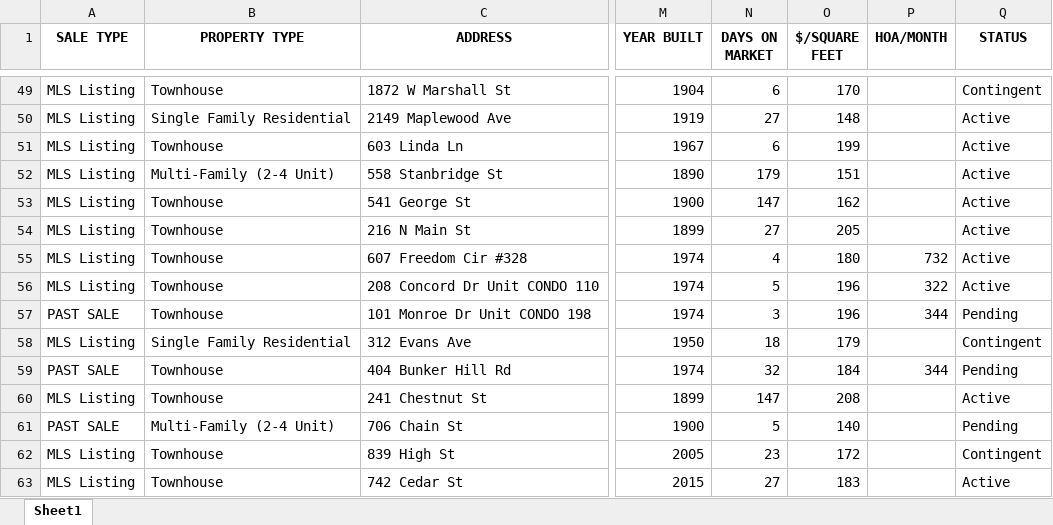
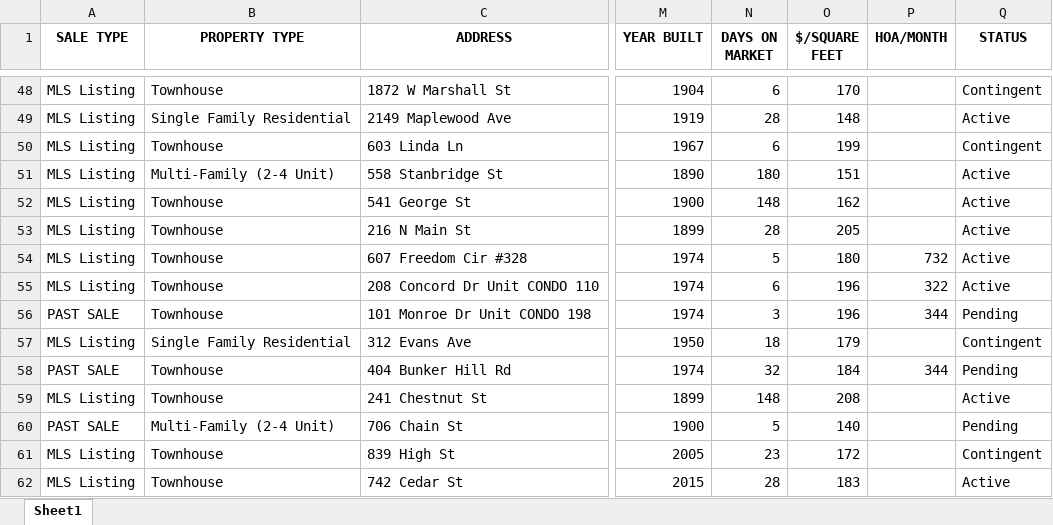
Before and after one commit to Hacker-2004/home-finder, an Excel workbook: homes.xlsx, sheet Sheet1, drawn as a sheet; only a part is shown, gaps mark what is left out; values as stored, in another font and other column widths than the file's, no borders; addresses are those after the commit; the diff covers the shown part only; the diff names each change by its address in the sheet, - before the commit and + after, or states it on an @@ line.

```diff
--- a/homes.xlsx (sheet Sheet1)
+++ b/homes.xlsx (sheet Sheet1)
-N49 (DAYS ON MARKET): 27
+N49 (DAYS ON MARKET): 28
-Q50 (STATUS): Active
+Q50 (STATUS): Contingent
-N51 (DAYS ON MARKET): 179
+N51 (DAYS ON MARKET): 180
-N52 (DAYS ON MARKET): 147
+N52 (DAYS ON MARKET): 148
-N53 (DAYS ON MARKET): 27
+N53 (DAYS ON MARKET): 28
-N54 (DAYS ON MARKET): 4
+N54 (DAYS ON MARKET): 5
-N55 (DAYS ON MARKET): 5
+N55 (DAYS ON MARKET): 6
-N59 (DAYS ON MARKET): 147
+N59 (DAYS ON MARKET): 148
-N62 (DAYS ON MARKET): 27
+N62 (DAYS ON MARKET): 28
```
Also changed, not shown: 11 added rows, 19 removed rows, 1 moved row and 203 edited cells elsewhere in this sheet, 1 other file.
